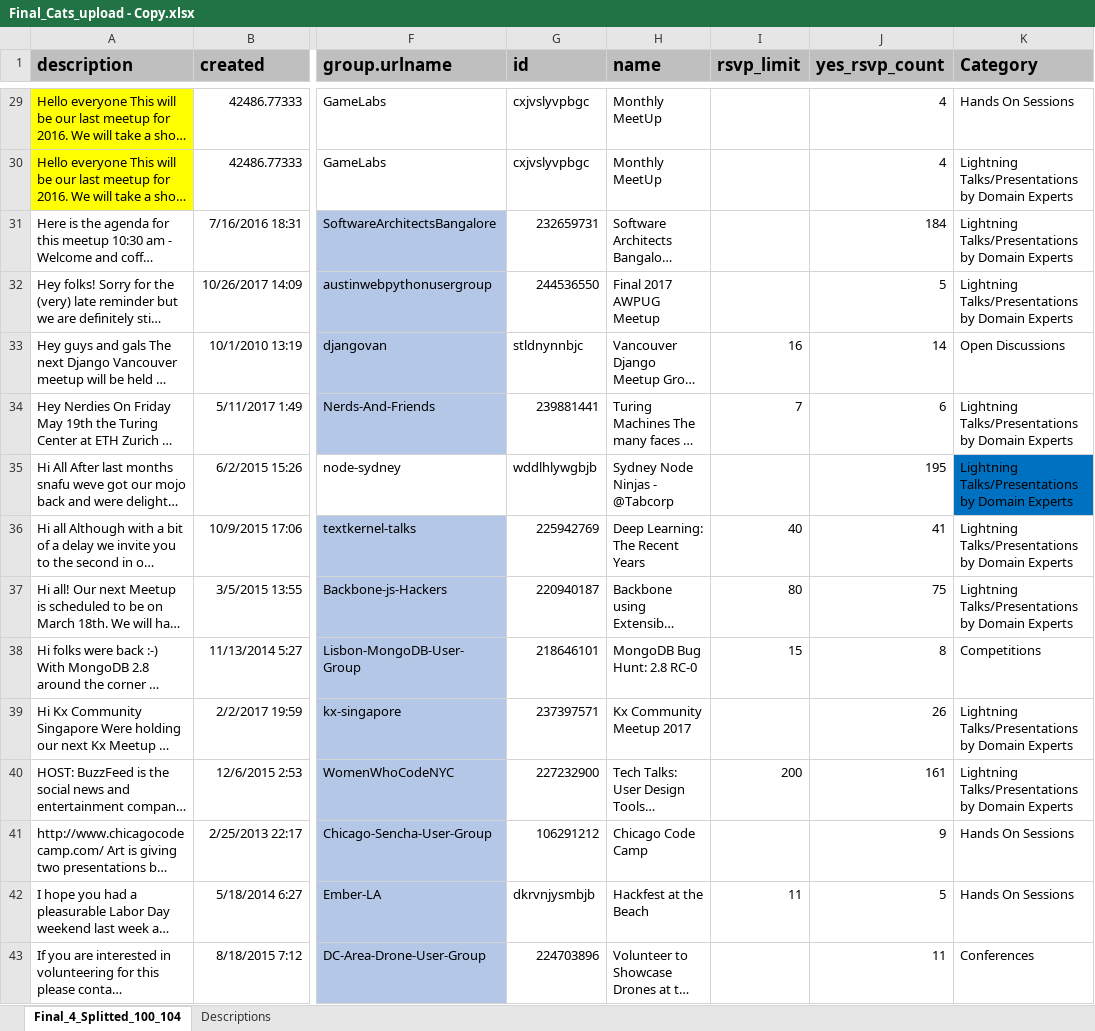
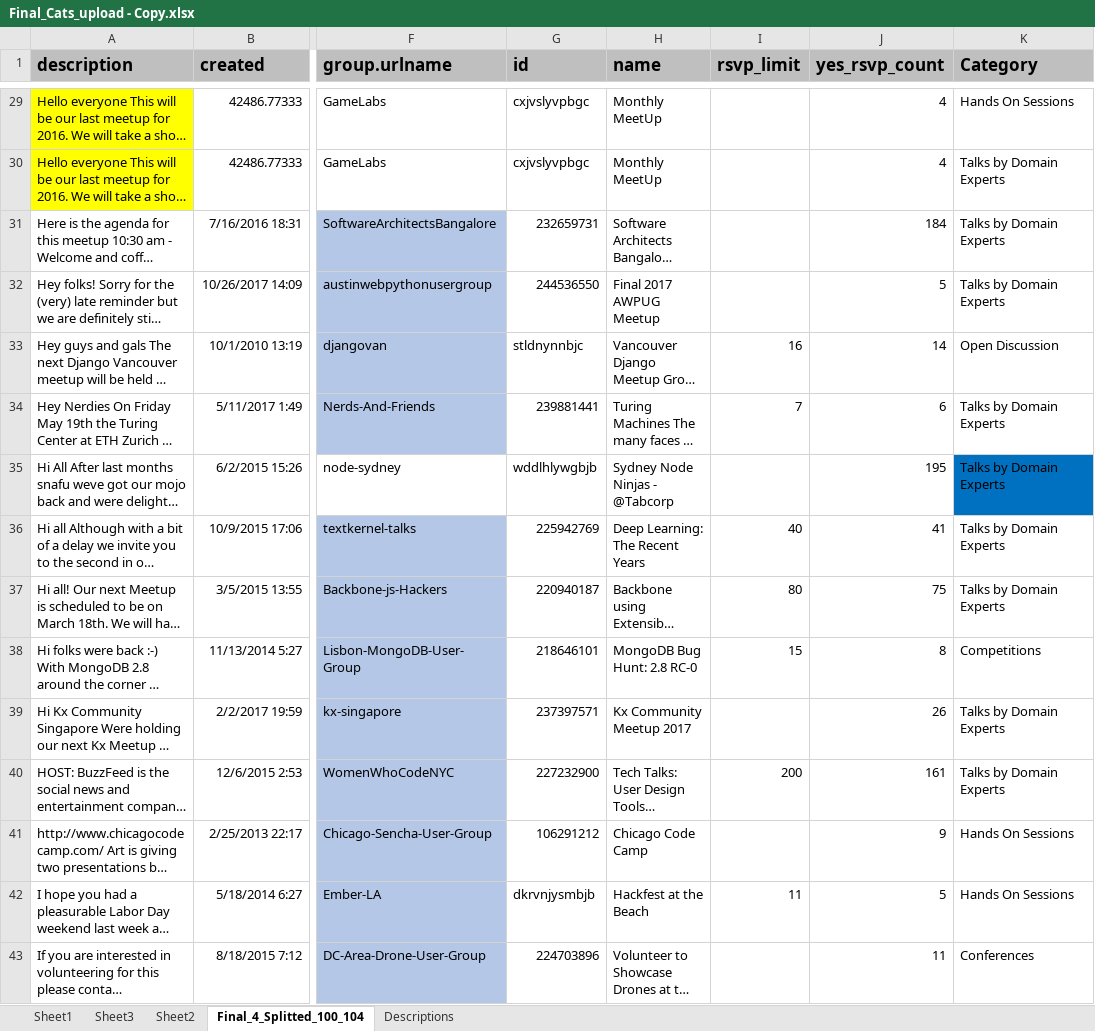
Before and after one commit to doubblind/2018msrdoublebblind, an Excel workbook: Final_Cats_upload - Copy.xlsx, sheet Final_4_Splitted_100_104, drawn as a sheet; only a part is shown, gaps mark what is left out; long unchanged cells end in …; values as stored, in another font and other column widths than the file's, no borders; the diff covers the shown part only; the diff names each change by its address in the sheet, - before the commit and + after, or states it on an @@ line.

```diff
--- a/Final_Cats_upload - Copy.xlsx (sheet Final_4_Splitted_100_104)
+++ b/Final_Cats_upload - Copy.xlsx (sheet Final_4_Splitted_100_104)
+sheet tab: Sheet1
+sheet tab: Sheet3
+sheet tab: Sheet2
-K30:K32 (Category): Lightning Talks/Presentations by Domain Experts
+K30:K32 (Category): Talks by Domain Experts
-K33 (Category): Open Discussions
+K33 (Category): Open Discussion
-K34:K37 (Category): Lightning Talks/Presentations by Domain Experts
+K34:K37 (Category): Talks by Domain Experts
-K39:K40 (Category): Lightning Talks/Presentations by Domain Experts
+K39:K40 (Category): Talks by Domain Experts
```
Also changed, not shown: 53 edited cells elsewhere in this sheet, charts or pictures.
